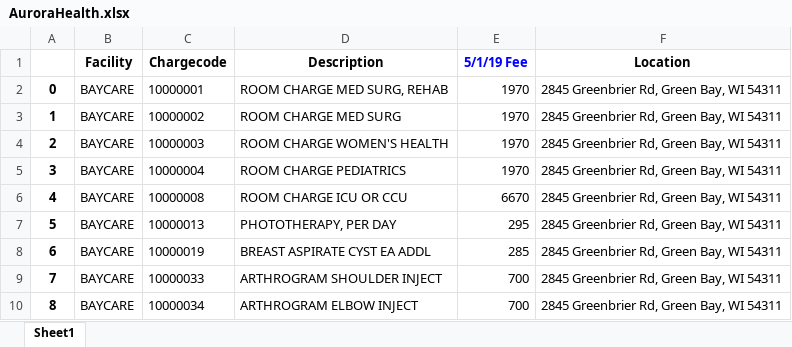
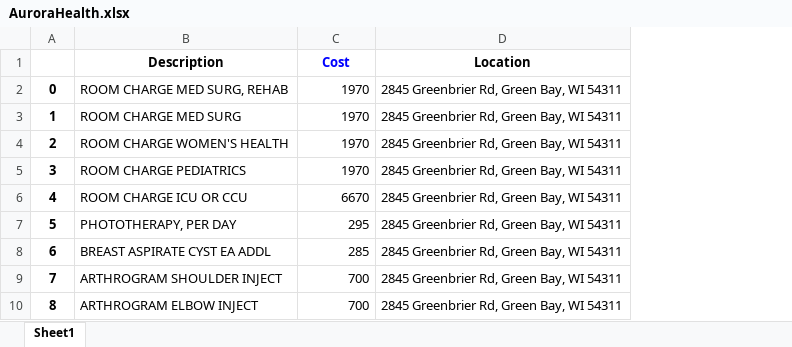
Before and after one commit to kunalupadya/CapitalOneHackathon, an Excel workbook: cleanhospitals/AuroraHealth.xlsx, sheet Sheet1, drawn as a sheet; only a part is shown; values as stored, in another font and other column widths than the file's, no borders; removed rows and columns are numbered as before the commit, all else as after; the diff names each change by its address in the sheet, - before the commit and + after, or states it on an @@ line.

```diff
--- a/cleanhospitals/AuroraHealth.xlsx (sheet Sheet1)
+++ b/cleanhospitals/AuroraHealth.xlsx (sheet Sheet1)
-column B (Facility), rows 2-10: all BAYCARE
-column C (Chargecode), rows 2-10: 10000001 | 10000002 | 10000003 | 10000004 | 10000008 | 10000013 | 10000019 | 10000033 | 10000034
-C1: 5/1/19 Fee
+C1: Cost
```
Also changed, not shown: cleanhospitals/AtlantiCare.xlsx, cleanhospitals/MarthasVinyard.xlsx, 5 other files.
